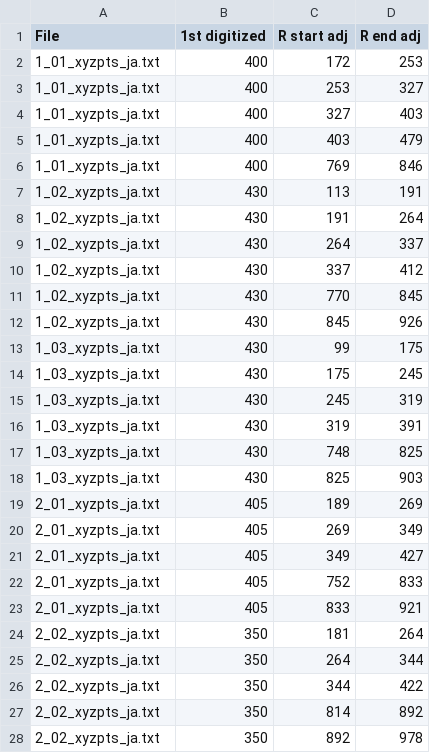
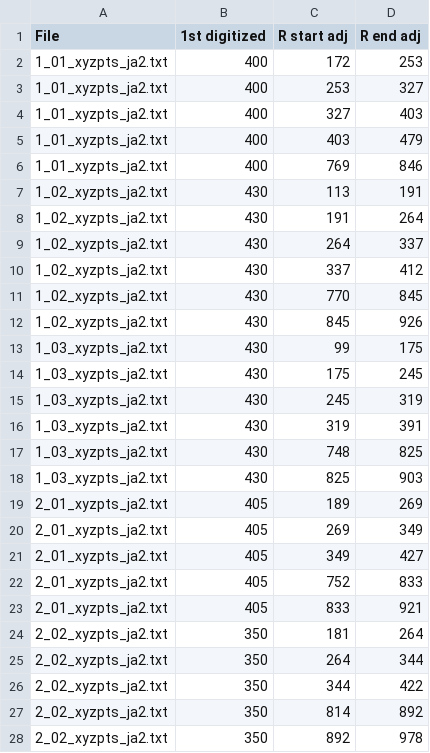
Before and after one commit to mattbellis/matts-work-environment, a CSV file: python/byrnes_video_processing/data/strides_smooth.csv, drawn as a sheet; only a part is shown; the diff covers the shown part only.

```diff
--- a/python/byrnes_video_processing/data/strides_smooth.csv
+++ b/python/byrnes_video_processing/data/strides_smooth.csv
@@ -1,28 +1,28 @@
 File,1st digitized,R start adj,R end adj
-1_01_xyzpts_ja.txt,400,172,253
-1_01_xyzpts_ja.txt,400,253,327
-1_01_xyzpts_ja.txt,400,327,403
-1_01_xyzpts_ja.txt,400,403,479
-1_01_xyzpts_ja.txt,400,769,846
-1_02_xyzpts_ja.txt,430,113,191
-1_02_xyzpts_ja.txt,430,191,264
-1_02_xyzpts_ja.txt,430,264,337
-1_02_xyzpts_ja.txt,430,337,412
-1_02_xyzpts_ja.txt,430,770,845
-1_02_xyzpts_ja.txt,430,845,926
-1_03_xyzpts_ja.txt,430,99,175
-1_03_xyzpts_ja.txt,430,175,245
-1_03_xyzpts_ja.txt,430,245,319
-1_03_xyzpts_ja.txt,430,319,391
-1_03_xyzpts_ja.txt,430,748,825
-1_03_xyzpts_ja.txt,430,825,903
-2_01_xyzpts_ja.txt,405,189,269
-2_01_xyzpts_ja.txt,405,269,349
-2_01_xyzpts_ja.txt,405,349,427
-2_01_xyzpts_ja.txt,405,752,833
-2_01_xyzpts_ja.txt,405,833,921
-2_02_xyzpts_ja.txt,350,181,264
-2_02_xyzpts_ja.txt,350,264,344
-2_02_xyzpts_ja.txt,350,344,422
-2_02_xyzpts_ja.txt,350,814,892
-2_02_xyzpts_ja.txt,350,892,978
+1_01_xyzpts_ja2.txt,400,172,253
+1_01_xyzpts_ja2.txt,400,253,327
+1_01_xyzpts_ja2.txt,400,327,403
+1_01_xyzpts_ja2.txt,400,403,479
+1_01_xyzpts_ja2.txt,400,769,846
+1_02_xyzpts_ja2.txt,430,113,191
+1_02_xyzpts_ja2.txt,430,191,264
+1_02_xyzpts_ja2.txt,430,264,337
+1_02_xyzpts_ja2.txt,430,337,412
+1_02_xyzpts_ja2.txt,430,770,845
+1_02_xyzpts_ja2.txt,430,845,926
+1_03_xyzpts_ja2.txt,430,99,175
+1_03_xyzpts_ja2.txt,430,175,245
+1_03_xyzpts_ja2.txt,430,245,319
+1_03_xyzpts_ja2.txt,430,319,391
+1_03_xyzpts_ja2.txt,430,748,825
+1_03_xyzpts_ja2.txt,430,825,903
+2_01_xyzpts_ja2.txt,405,189,269
+2_01_xyzpts_ja2.txt,405,269,349
+2_01_xyzpts_ja2.txt,405,349,427
+2_01_xyzpts_ja2.txt,405,752,833
+2_01_xyzpts_ja2.txt,405,833,921
+2_02_xyzpts_ja2.txt,350,181,264
+2_02_xyzpts_ja2.txt,350,264,344
+2_02_xyzpts_ja2.txt,350,344,422
+2_02_xyzpts_ja2.txt,350,814,892
+2_02_xyzpts_ja2.txt,350,892,978
```
Also changed, not shown: 78 edited cells elsewhere in this file, python/byrnes_video_processing/data/ja_labels.csv, python/byrnes_video_processing/data/strides_rough.csv, 53 other files.
